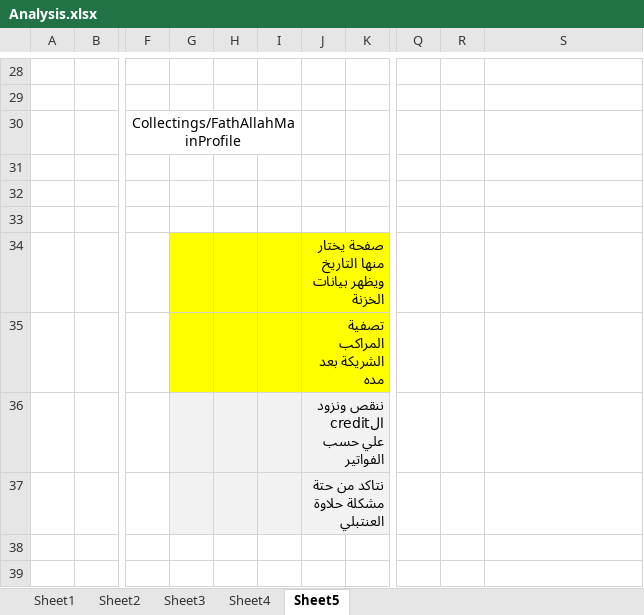
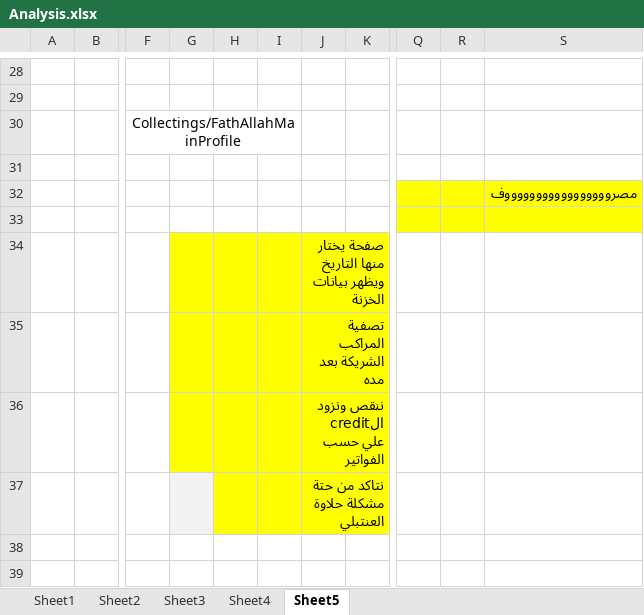
Before and after one commit to MokhtarElsmahy/FishBusiness, an Excel workbook: Analysis.xlsx, sheet Sheet5, drawn as a sheet; only a part is shown, gaps mark what is left out; values as stored, in another font and other column widths than the file's, no borders; the diff names each change by its address in the sheet, - before the commit and + after, or states it on an @@ line.

```diff
--- a/Analysis.xlsx (sheet Sheet5)
+++ b/Analysis.xlsx (sheet Sheet5)
-Q32:S33 fill: none
+Q32:S33 fill: #FFFF00
-S32: (empty)
+S32: مصروووووووووووووووووف
-G36:J36 fill: #F2F2F2
+G36:J36 fill: #FFFF00
-H37:J37 fill: #F2F2F2
+H37:J37 fill: #FFFF00
```
Also changed, not shown: 40 other files.
